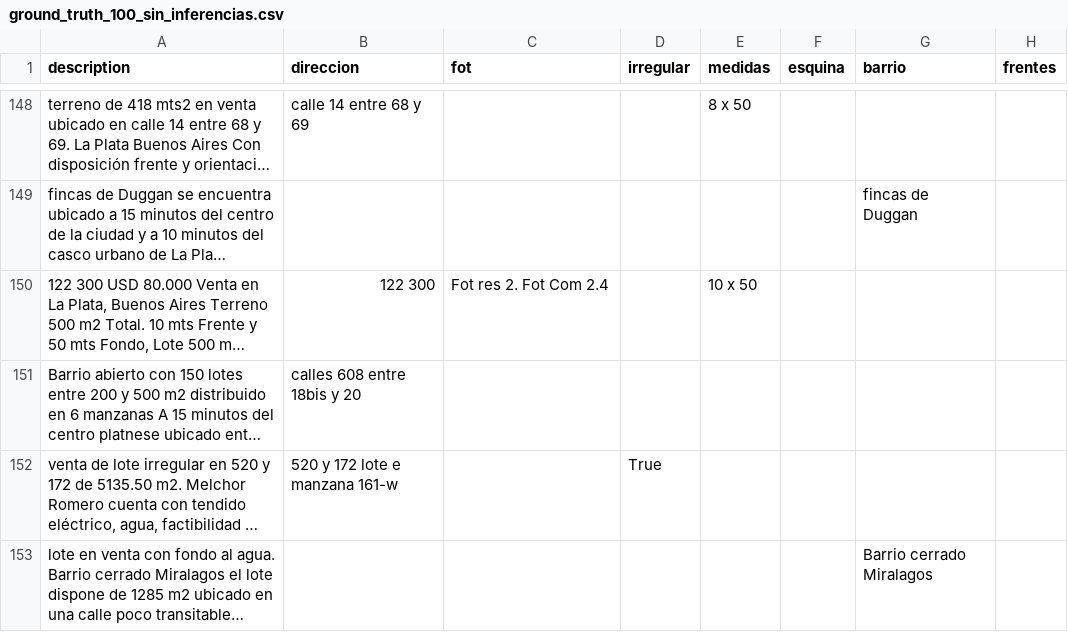
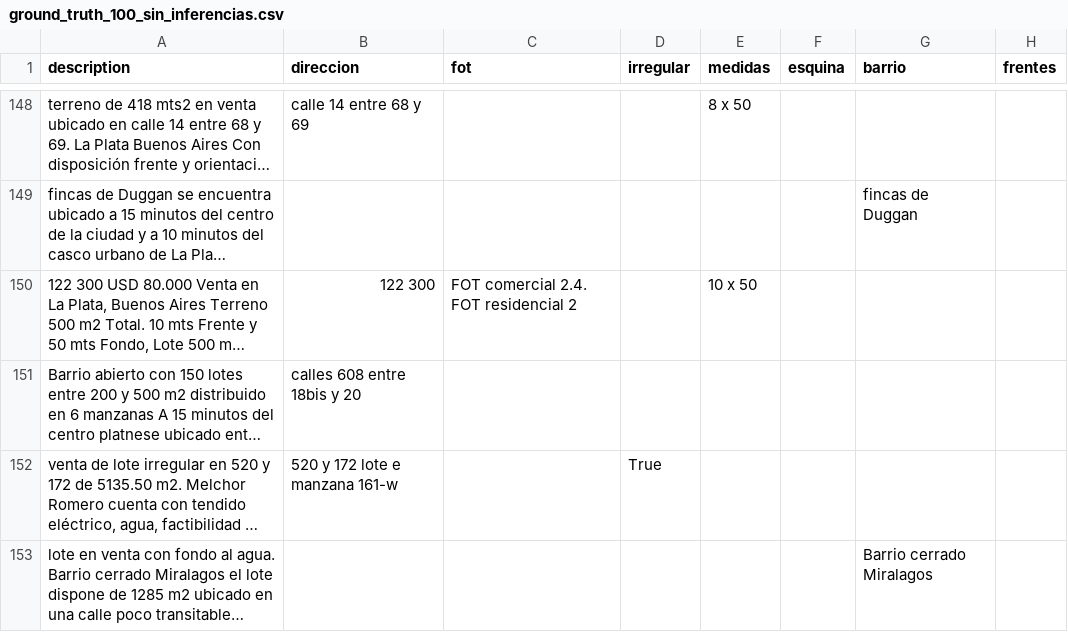
Before and after one commit to cientopolis/OVS-extractor-idis, a CSV file: input/ground_truth_100_sin_inferencias.csv, drawn as a sheet; only a part is shown, gaps mark what is left out; long unchanged cells end in …; the diff covers the shown part only; the diff names each change by its address in the sheet, - before the commit and + after, or states it on an @@ line.

```diff
--- a/input/ground_truth_100_sin_inferencias.csv
+++ b/input/ground_truth_100_sin_inferencias.csv
-C150 (fot): Fot res 2. Fot Com 2.4
+C150 (fot): FOT comercial 2.4. FOT residencial 2
```
Also changed, not shown: 18 edited cells elsewhere in this file, output/rbm.csv, 1 other file.
